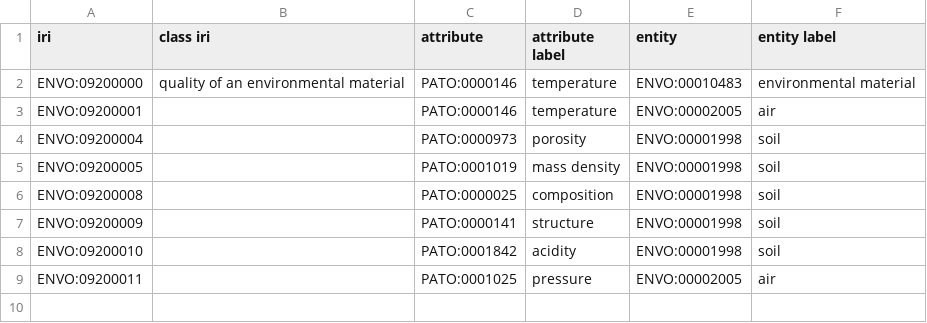
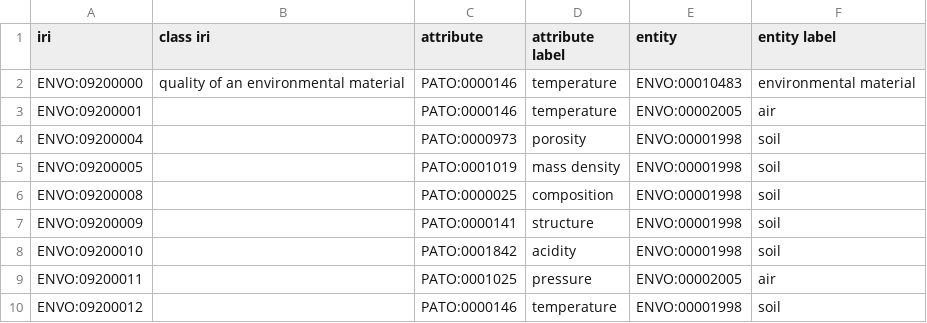
Before and after one commit to EnvironmentOntology/envo, a CSV file: src/envo/modules/entity_attribute.csv, drawn as a sheet.

Commit message:
updating for entity-attribute patterns and addressing #461

```diff
--- a/src/envo/modules/entity_attribute.csv
+++ b/src/envo/modules/entity_attribute.csv
@@ -9 +9,2 @@ ENVO:09200010,,PATO:0001842,acidity,ENVO:00001998,soil
 ENVO:09200011,,PATO:0001025,pressure,ENVO:00002005,air
+ENVO:09200012,,PATO:0000146,temperature,ENVO:00001998,soil
```
Also changed, not shown: 1 other file.
